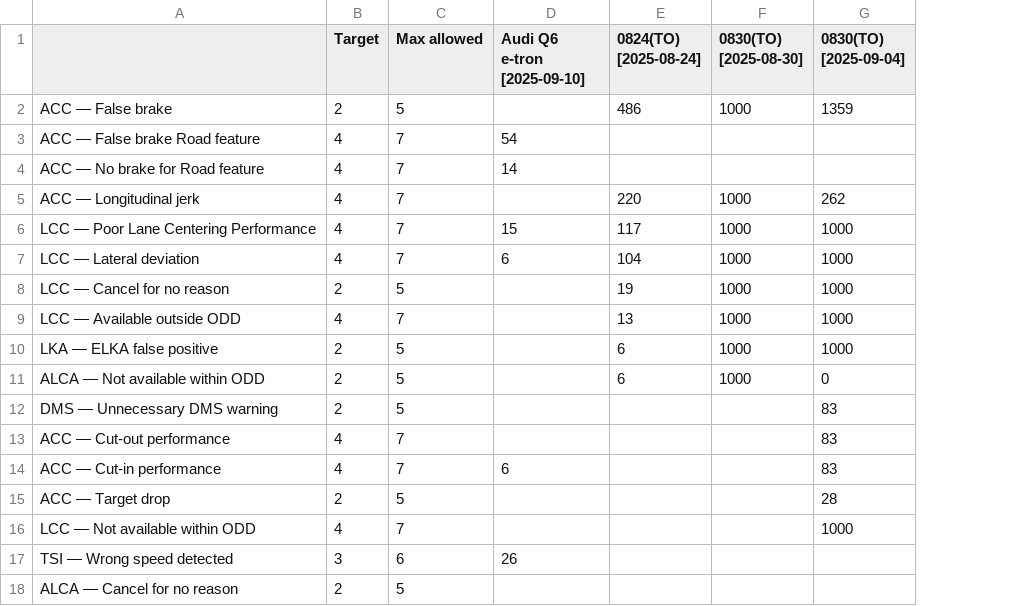
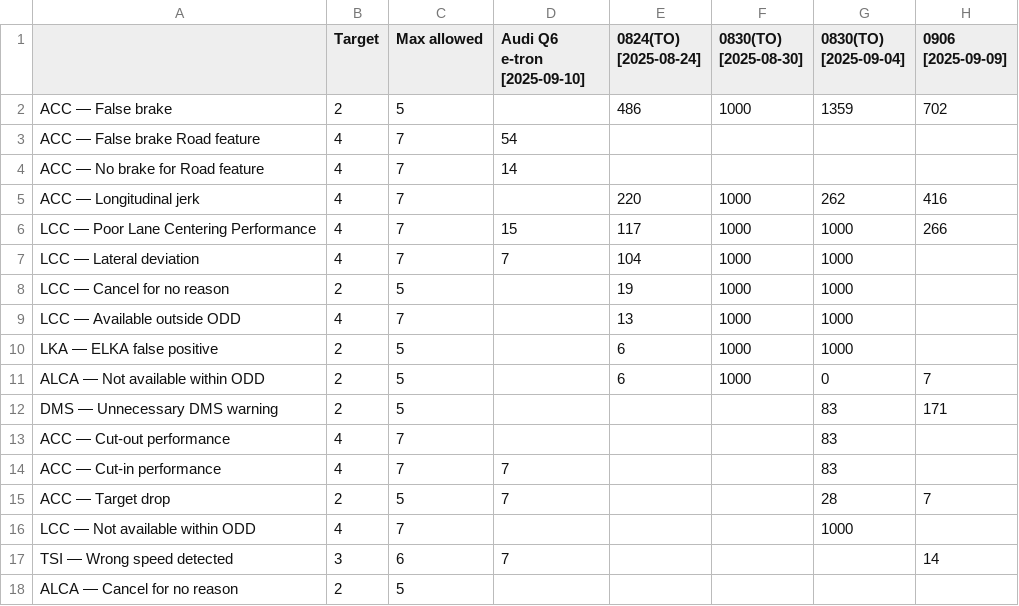
Before and after one commit to Lynoit/lynoit.github.io, a CSV file: weekly_kpi_data.csv, drawn as a sheet; the diff names each change by its address in the sheet, - before the commit and + after, or states it on an @@ line.

Commit message:
Update weekly_kpi_data.csv

```diff
--- a/weekly_kpi_data.csv
+++ b/weekly_kpi_data.csv
+column H (0906 [2025-09-09]), rows 2-17: 702 |  |  | 416 | 266 |  |  |  |  | 7 | 171 |  |  | 7 |  | 14
-D7 (Audi Q6 e-tron [2025-09-10]): 6
+D7 (Audi Q6 e-tron [2025-09-10]): 7
-D14 (Audi Q6 e-tron [2025-09-10]): 6
+D14 (Audi Q6 e-tron [2025-09-10]): 7
-D15 (Audi Q6 e-tron [2025-09-10]): (empty)
+D15 (Audi Q6 e-tron [2025-09-10]): 7
-D17 (Audi Q6 e-tron [2025-09-10]): 26
+D17 (Audi Q6 e-tron [2025-09-10]): 7
```
